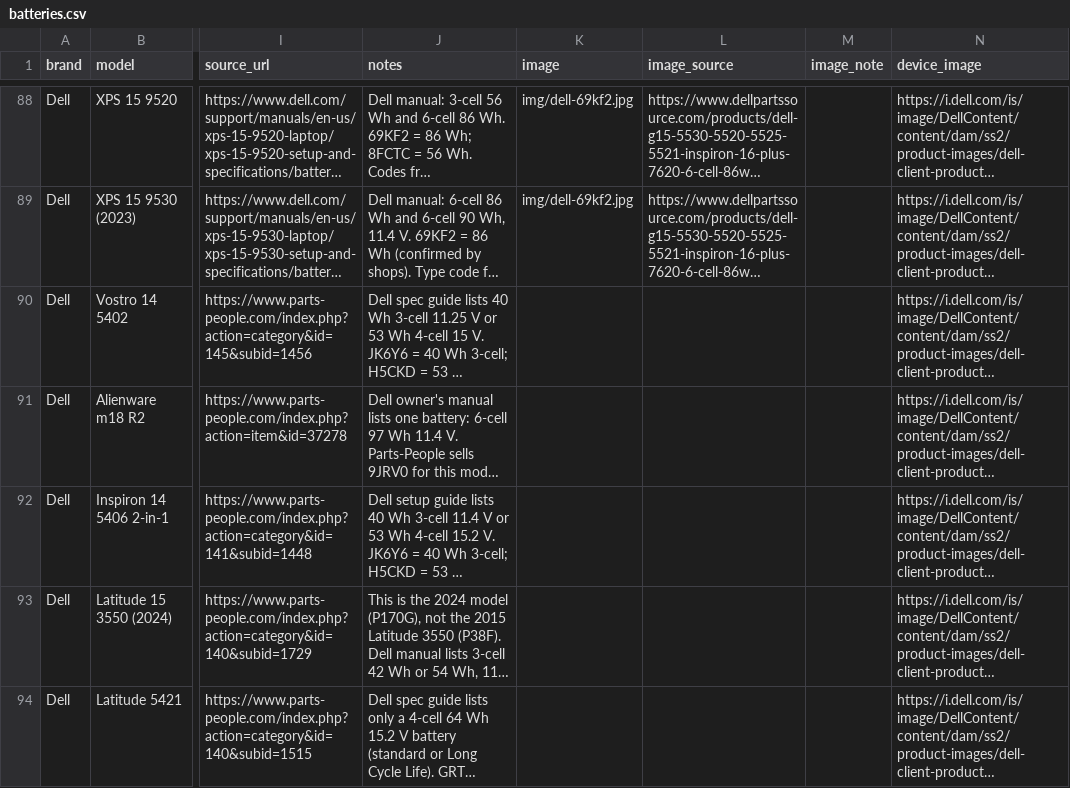
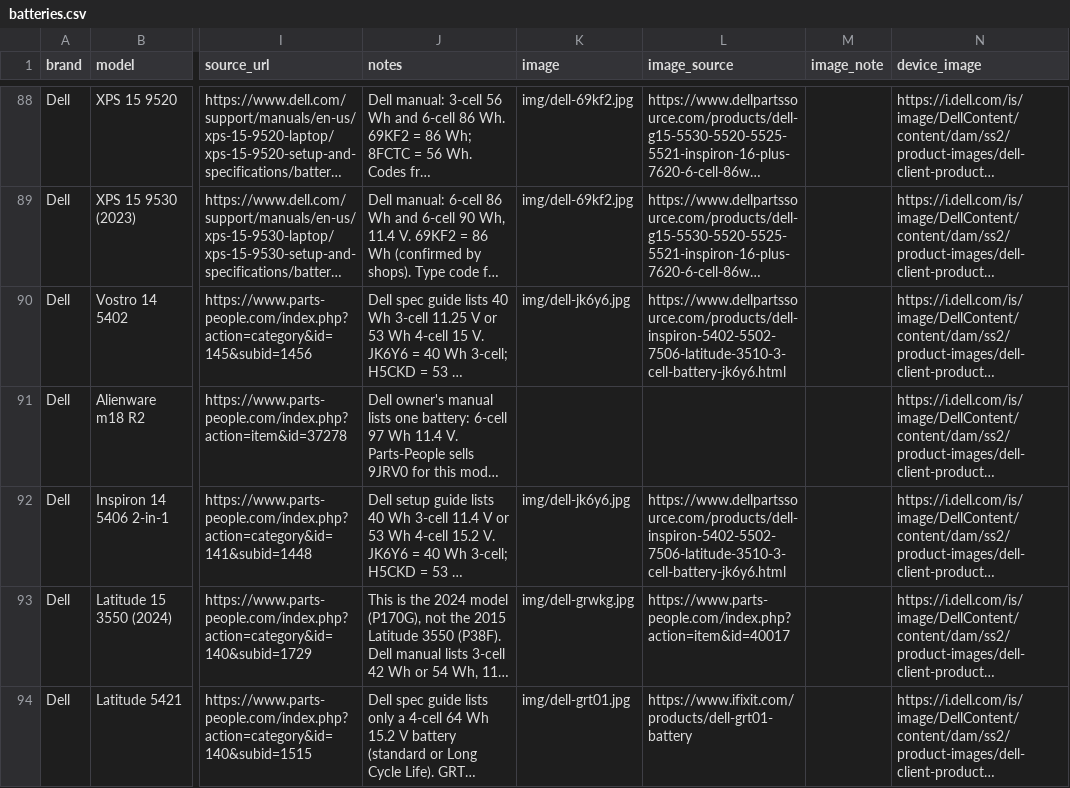
Before and after one commit to skermiebroTech/battery-db, a CSV file: data/batteries.csv, drawn as a sheet; only a part is shown, gaps mark what is left out; long unchanged cells end in …; the diff covers the shown part only; the diff names each change by its address in the sheet, - before the commit and + after, or states it on an @@ line.

Commit message:
Link shared battery photos to 26 new rows
These laptops use a battery pack that already has a photo in img/.
Each row now uses that photo, with its source and note.

```diff
--- a/data/batteries.csv
+++ b/data/batteries.csv
-K90 (image): (empty)
+K90 (image): img/dell-jk6y6.jpg
-L90 (image_source): (empty)
+L90 (image_source): https://www.dellpartssource.com/products/dell-inspiron-5402-5502-7506-latitude-3510-3-cell-battery-jk6y6.html
-K92 (image): (empty)
+K92 (image): img/dell-jk6y6.jpg
-L92 (image_source): (empty)
+L92 (image_source): https://www.dellpartssource.com/products/dell-inspiron-5402-5502-7506-latitude-3510-3-cell-battery-jk6y6.html
-K93 (image): (empty)
+K93 (image): img/dell-grwkg.jpg
-L93 (image_source): (empty)
+L93 (image_source): https://www.parts-people.com/index.php?action=item&id=40017
-K94 (image): (empty)
+K94 (image): img/dell-grt01.jpg
-L94 (image_source): (empty)
+L94 (image_source): https://www.ifixit.com/products/dell-grt01-battery
```
Also changed, not shown: 50 edited cells elsewhere in this file, 2 other files.
